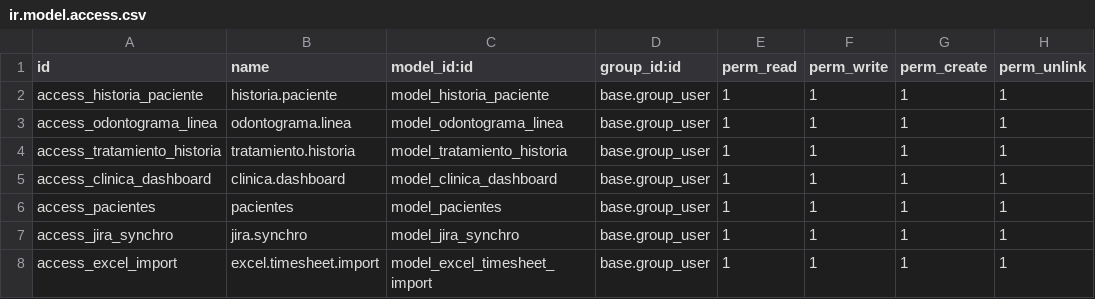
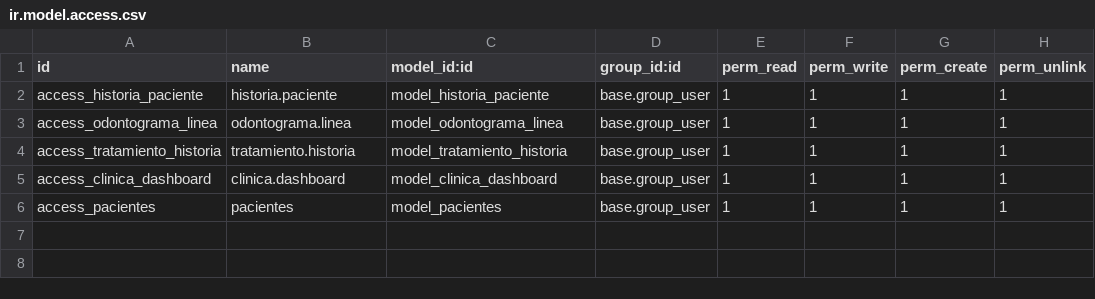
Before and after one commit to fernandol-hamal/local-19, a CSV file: server/custom_addons/mi_modulo_prueba/security/ir.model.access.csv, drawn as a sheet; the diff names each change by its address in the sheet, - before the commit and + after, or states it on an @@ line.

```diff
--- a/server/custom_addons/mi_modulo_prueba/security/ir.model.access.csv
+++ b/server/custom_addons/mi_modulo_prueba/security/ir.model.access.csv
-row 7: access_jira_synchro | jira.synchro | model_jira_synchro | base.group_user | 1 | 1 | 1 | 1
-row 8: access_excel_import | excel.timesheet.import | model_excel_timesheet_import | base.group_user | 1 | 1 | 1 | 1
```
Also changed, not shown: 9 other files.
